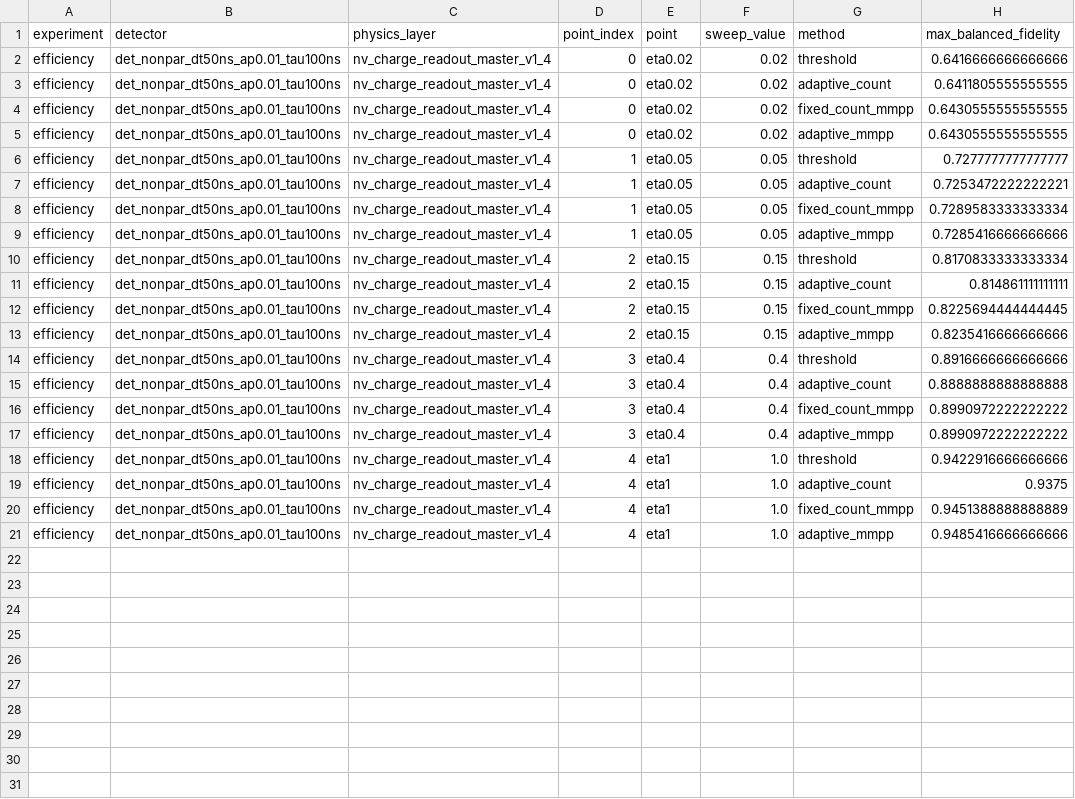
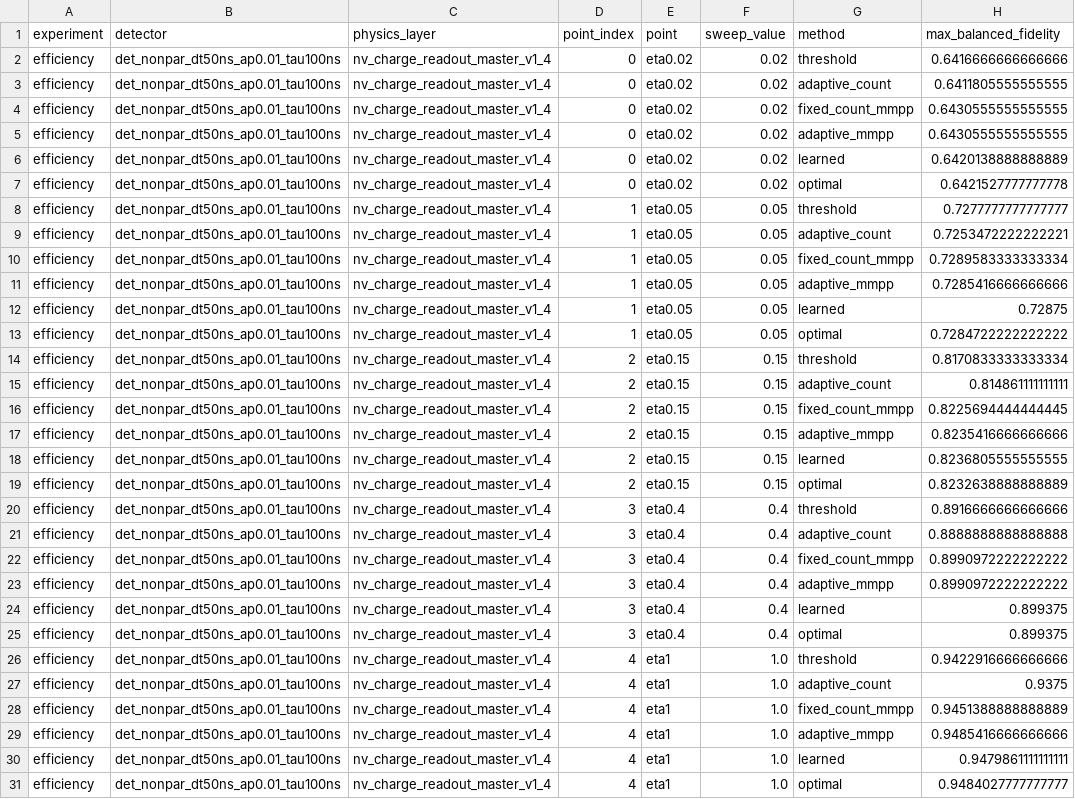
Before and after one commit to mu-crypto/adaptive_charge_state, a CSV file: results/efficiency/det_nonpar_dt50ns_ap0.01_tau100ns/fidelity_ceilings.csv, drawn as a sheet.

```diff
--- a/results/efficiency/det_nonpar_dt50ns_ap0.01_tau100ns/fidelity_ceilings.csv
+++ b/results/efficiency/det_nonpar_dt50ns_ap0.01_tau100ns/fidelity_ceilings.csv
@@ -5,2 +5,4 @@ efficiency,det_nonpar_dt50ns_ap0.01_tau100ns,nv_charge_readout_master_v1_4,0,eta
 efficiency,det_nonpar_dt50ns_ap0.01_tau100ns,nv_charge_readout_master_v1_4,0,eta0.02,0.02,adaptive_mmpp,0.6430555555555555
+efficiency,det_nonpar_dt50ns_ap0.01_tau100ns,nv_charge_readout_master_v1_4,0,eta0.02,0.02,learned,0.6420138888888889
+efficiency,det_nonpar_dt50ns_ap0.01_tau100ns,nv_charge_readout_master_v1_4,0,eta0.02,0.02,optimal,0.6421527777777778
 efficiency,det_nonpar_dt50ns_ap0.01_tau100ns,nv_charge_readout_master_v1_4,1,eta0.05,0.05,threshold,0.7277777777777777
@@ -9,2 +11,4 @@ efficiency,det_nonpar_dt50ns_ap0.01_tau100ns,nv_charge_readout_master_v1_4,1,eta
 efficiency,det_nonpar_dt50ns_ap0.01_tau100ns,nv_charge_readout_master_v1_4,1,eta0.05,0.05,adaptive_mmpp,0.7285416666666666
+efficiency,det_nonpar_dt50ns_ap0.01_tau100ns,nv_charge_readout_master_v1_4,1,eta0.05,0.05,learned,0.72875
+efficiency,det_nonpar_dt50ns_ap0.01_tau100ns,nv_charge_readout_master_v1_4,1,eta0.05,0.05,optimal,0.7284722222222222
 efficiency,det_nonpar_dt50ns_ap0.01_tau100ns,nv_charge_readout_master_v1_4,2,eta0.15,0.15,threshold,0.8170833333333334
@@ -13,2 +17,4 @@ efficiency,det_nonpar_dt50ns_ap0.01_tau100ns,nv_charge_readout_master_v1_4,2,eta
 efficiency,det_nonpar_dt50ns_ap0.01_tau100ns,nv_charge_readout_master_v1_4,2,eta0.15,0.15,adaptive_mmpp,0.8235416666666666
+efficiency,det_nonpar_dt50ns_ap0.01_tau100ns,nv_charge_readout_master_v1_4,2,eta0.15,0.15,learned,0.8236805555555555
+efficiency,det_nonpar_dt50ns_ap0.01_tau100ns,nv_charge_readout_master_v1_4,2,eta0.15,0.15,optimal,0.8232638888888889
 efficiency,det_nonpar_dt50ns_ap0.01_tau100ns,nv_charge_readout_master_v1_4,3,eta0.4,0.4,threshold,0.8916666666666666
@@ -17,2 +23,4 @@ efficiency,det_nonpar_dt50ns_ap0.01_tau100ns,nv_charge_readout_master_v1_4,3,eta
 efficiency,det_nonpar_dt50ns_ap0.01_tau100ns,nv_charge_readout_master_v1_4,3,eta0.4,0.4,adaptive_mmpp,0.8990972222222222
+efficiency,det_nonpar_dt50ns_ap0.01_tau100ns,nv_charge_readout_master_v1_4,3,eta0.4,0.4,learned,0.899375
+efficiency,det_nonpar_dt50ns_ap0.01_tau100ns,nv_charge_readout_master_v1_4,3,eta0.4,0.4,optimal,0.899375
 efficiency,det_nonpar_dt50ns_ap0.01_tau100ns,nv_charge_readout_master_v1_4,4,eta1,1.0,threshold,0.9422916666666666
@@ -21 +29,3 @@ efficiency,det_nonpar_dt50ns_ap0.01_tau100ns,nv_charge_readout_master_v1_4,4,eta
 efficiency,det_nonpar_dt50ns_ap0.01_tau100ns,nv_charge_readout_master_v1_4,4,eta1,1.0,adaptive_mmpp,0.9485416666666666
+efficiency,det_nonpar_dt50ns_ap0.01_tau100ns,nv_charge_readout_master_v1_4,4,eta1,1.0,learned,0.9479861111111111
+efficiency,det_nonpar_dt50ns_ap0.01_tau100ns,nv_charge_readout_master_v1_4,4,eta1,1.0,optimal,0.9484027777777777
```
Also changed, not shown: 4 other files.
